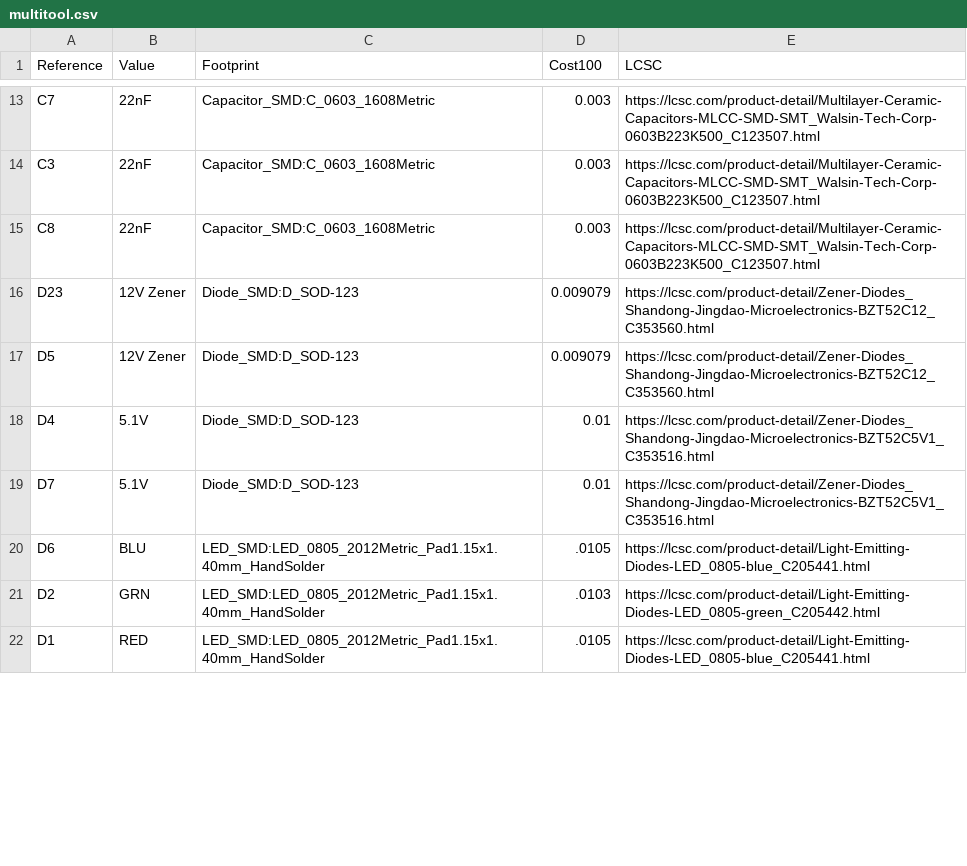
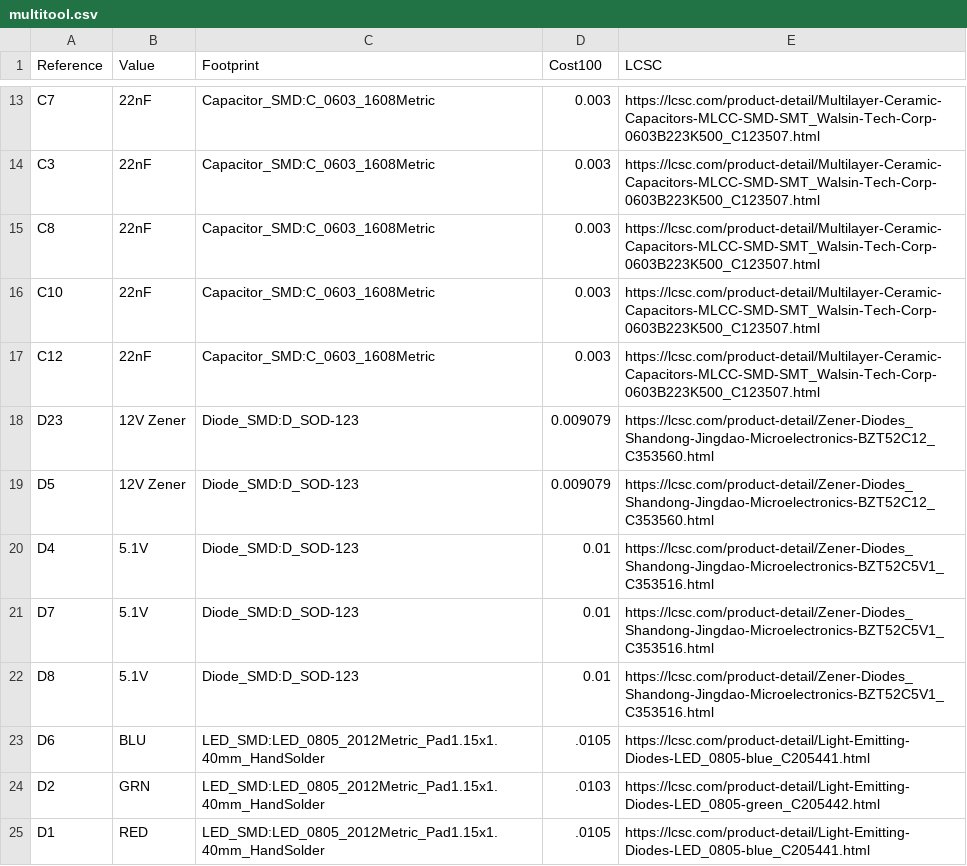
Before and after one commit to cnlohr/stm32f042_fun, a CSV file: multitool/multitool.csv, drawn as a sheet; only a part is shown, gaps mark what is left out; the diff covers the shown part only; the diff names each change by its address in the sheet, - before the commit and + after, or states it on an @@ line.

```diff
--- a/multitool/multitool.csv
+++ b/multitool/multitool.csv
+row 16: C10 | 22nF | Capacitor_SMD:C_0603_1608Metric | 0.003 | https://lcsc.com/product-detail/Multilayer-Ceramic-Capacitors-MLCC-SMD-SMT_Walsin-Tech-Corp-0603B223K500_C123507.html
+row 17: C12 | 22nF | Capacitor_SMD:C_0603_1608Metric | 0.003 | https://lcsc.com/product-detail/Multilayer-Ceramic-Capacitors-MLCC-SMD-SMT_Walsin-Tech-Corp-0603B223K500_C123507.html
+row 22: D8 | 5.1V | Diode_SMD:D_SOD-123 | 0.01 | https://lcsc.com/product-detail/Zener-Diodes_Shandong-Jingdao-Microelectronics-BZT52C5V1_C353516.html
```
Also changed, not shown: 11 added rows, 11 removed rows, 1 moved row and 7 edited cells elsewhere in this file, 7 other files.
